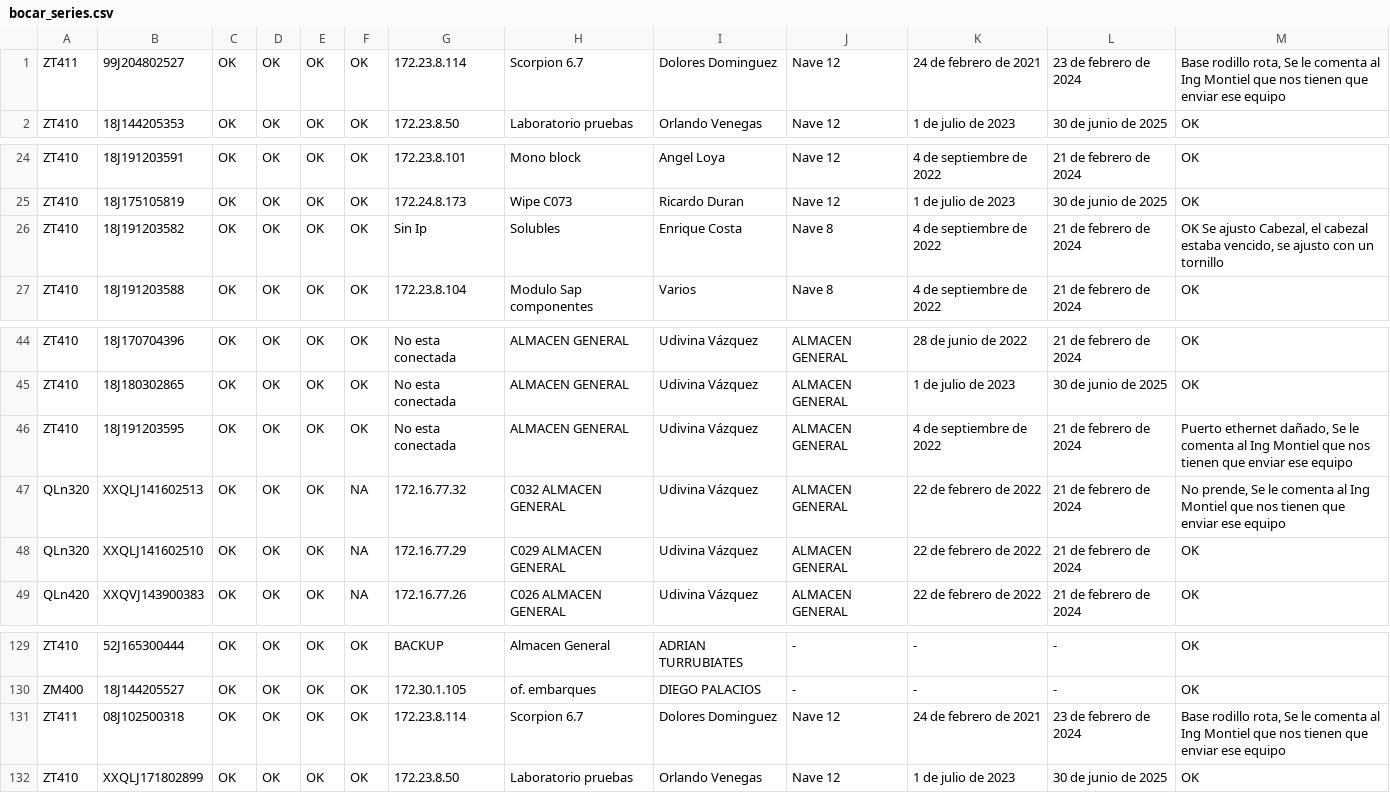
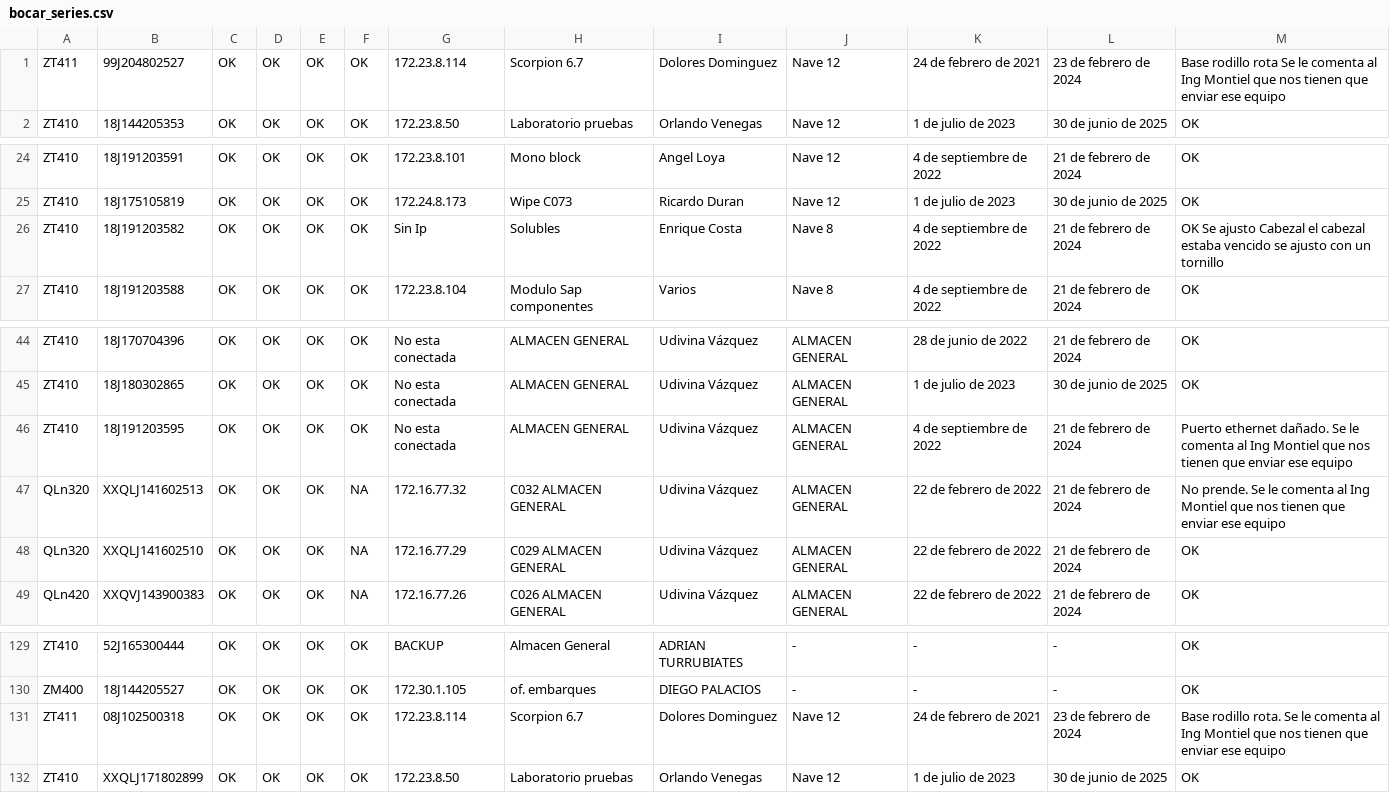
Before and after one commit to EsCumDW/DRIS-Docs, a CSV file: assets/Excel/bocar_series.csv, drawn as a sheet; only a part is shown, gaps mark what is left out.

Commit message:
bocar_series.csv - 150 Series

```diff
--- a/assets/Excel/bocar_series.csv
+++ b/assets/Excel/bocar_series.csv
@@ -1,2 +1,2 @@
-ZT411,99J204802527,OK,OK,OK,OK,172.23.8.114,Scorpion 6.7,Dolores Dominguez,Nave 12,24 de febrero de 2021,23 de febrero de 2024,"Base rodillo rota, Se le comenta al Ing Montiel que nos tienen que enviar ese equipo"
+ZT411,99J204802527,OK,OK,OK,OK,172.23.8.114,Scorpion 6.7,Dolores Dominguez,Nave 12,24 de febrero de 2021,23 de febrero de 2024,Base rodillo rota Se le comenta al Ing Montiel que nos tienen que enviar ese equipo
 ZT410,18J144205353,OK,OK,OK,OK,172.23.8.50,Laboratorio pruebas,Orlando Venegas,Nave 12,1 de julio de 2023,30 de junio de 2025,OK
@@ -25,3 +25,3 @@ ZT410,18J191203591,OK,OK,OK,OK,172.23.8.101,Mono block,Angel Loya,Nave 12,4 de s
 ZT410,18J175105819,OK,OK,OK,OK,172.24.8.173,Wipe C073,Ricardo Duran,Nave 12,1 de julio de 2023,30 de junio de 2025,OK
-ZT410,18J191203582,OK,OK,OK,OK,Sin Ip,Solubles,Enrique Costa,Nave 8,4 de septiembre de 2022,21 de febrero de 2024,"OK Se ajusto Cabezal, el cabezal estaba vencido, se ajusto con un tornillo"
+ZT410,18J191203582,OK,OK,OK,OK,Sin Ip,Solubles,Enrique Costa,Nave 8,4 de septiembre de 2022,21 de febrero de 2024,OK Se ajusto Cabezal el cabezal estaba vencido se ajusto con un tornillo
 ZT410,18J191203588,OK,OK,OK,OK,172.23.8.104,Modulo Sap componentes,Varios,Nave 8,4 de septiembre de 2022,21 de febrero de 2024,OK
@@ -45,4 +45,4 @@ ZT410,18J170704396,OK,OK,OK,OK,No esta conectada,ALMACEN GENERAL,Udivina Vázque
 ZT410,18J180302865,OK,OK,OK,OK,No esta conectada,ALMACEN GENERAL,Udivina Vázquez ,ALMACEN GENERAL,1 de julio de 2023,30 de junio de 2025,OK
-ZT410,18J191203595,OK,OK,OK,OK,No esta conectada ,ALMACEN GENERAL,Udivina Vázquez ,ALMACEN GENERAL,4 de septiembre de 2022,21 de febrero de 2024,"Puerto ethernet dañado, Se le comenta al Ing Montiel que nos tienen que enviar ese equipo"
-QLn320,XXQLJ141602513,OK,OK,OK,NA,172.16.77.32,C032 ALMACEN GENERAL,Udivina Vázquez ,ALMACEN GENERAL,22 de febrero de 2022,21 de febrero de 2024,"No prende, Se le comenta al Ing Montiel que nos tienen que enviar ese equipo"
+ZT410,18J191203595,OK,OK,OK,OK,No esta conectada ,ALMACEN GENERAL,Udivina Vázquez ,ALMACEN GENERAL,4 de septiembre de 2022,21 de febrero de 2024,Puerto ethernet dañado. Se le comenta al Ing Montiel que nos tienen que enviar ese equipo
+QLn320,XXQLJ141602513,OK,OK,OK,NA,172.16.77.32,C032 ALMACEN GENERAL,Udivina Vázquez ,ALMACEN GENERAL,22 de febrero de 2022,21 de febrero de 2024,No prende. Se le comenta al Ing Montiel que nos tienen que enviar ese equipo
 QLn320,XXQLJ141602510,OK,OK,OK,NA,172.16.77.29,C029 ALMACEN GENERAL ,Udivina Vázquez ,ALMACEN GENERAL,22 de febrero de 2022,21 de febrero de 2024,OK
@@ -130,3 +130,3 @@ ZT410,52J165300444,OK,OK,OK,OK,BACKUP,Almacen General,ADRIAN TURRUBIATES,-,-,-,O
 ZM400,18J144205527,OK,OK,OK,OK,172.30.1.105,of. embarques,DIEGO PALACIOS,-,-,-,OK
-ZT411,08J102500318,OK,OK,OK,OK,172.23.8.114,Scorpion 6.7,Dolores Dominguez,Nave 12,24 de febrero de 2021,23 de febrero de 2024,"Base rodillo rota, Se le comenta al Ing Montiel que nos tienen que enviar ese equipo"
+ZT411,08J102500318,OK,OK,OK,OK,172.23.8.114,Scorpion 6.7,Dolores Dominguez,Nave 12,24 de febrero de 2021,23 de febrero de 2024,Base rodillo rota. Se le comenta al Ing Montiel que nos tienen que enviar ese equipo
 ZT410,XXQLJ171802899,OK,OK,OK,OK,172.23.8.50,Laboratorio pruebas,Orlando Venegas,Nave 12,1 de julio de 2023,30 de junio de 2025,OK
```
